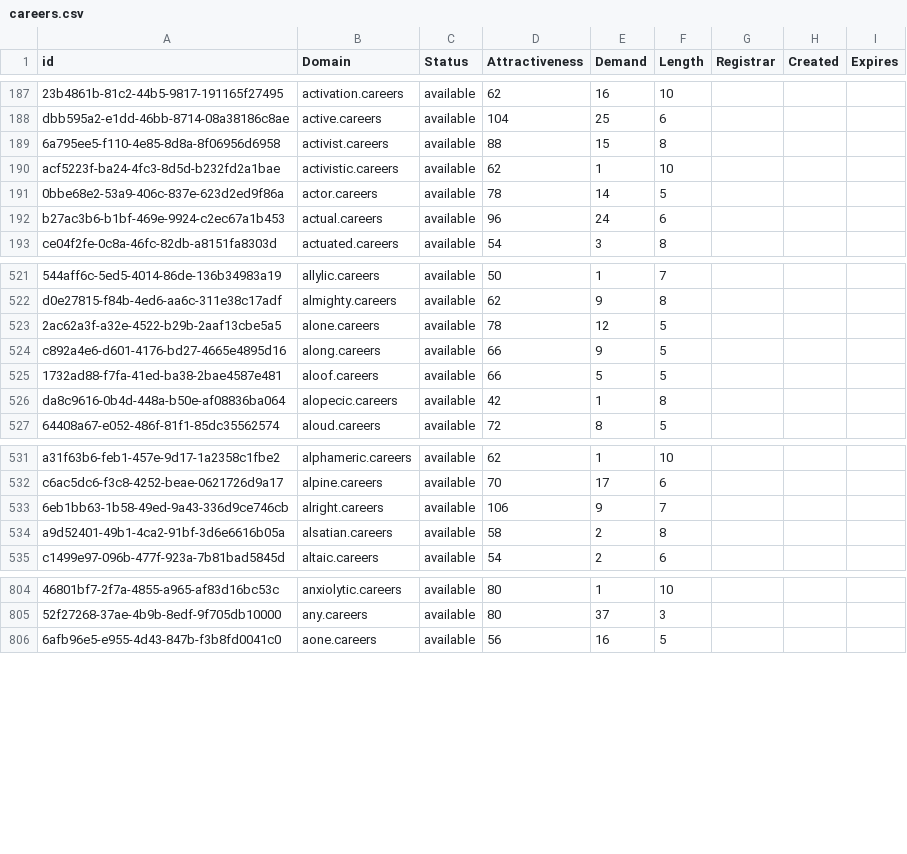
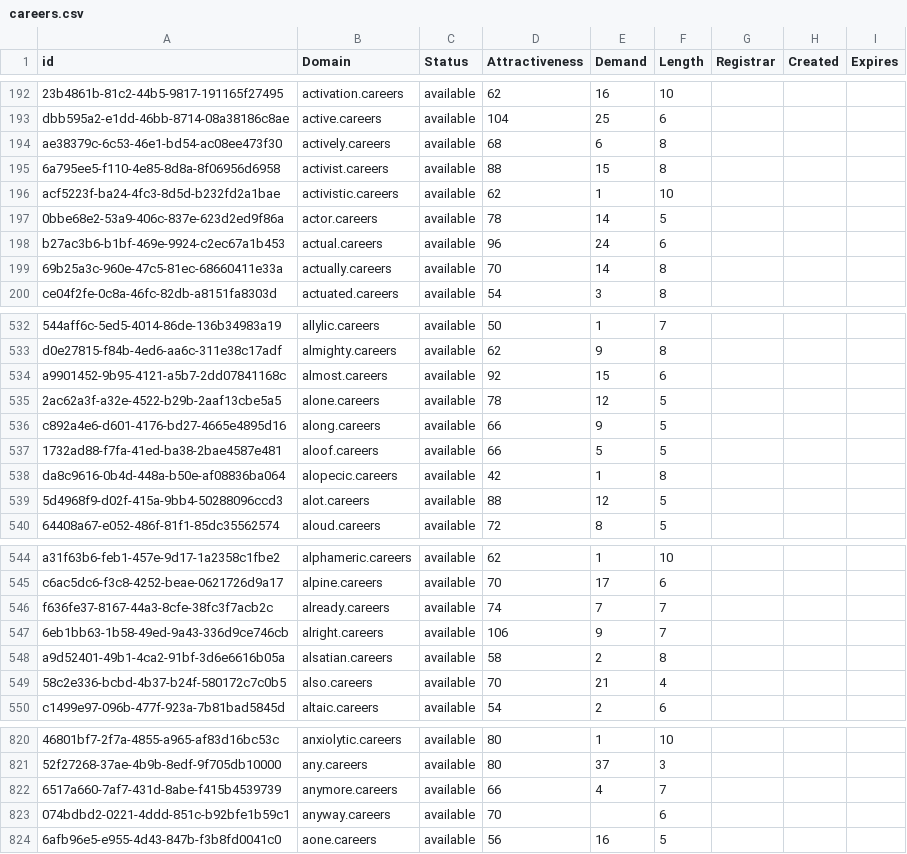
Before and after one commit to UniqueDomains/careers-oneword-domains, a CSV file: careers.csv, drawn as a sheet; only a part is shown, gaps mark what is left out; the diff covers the shown part only; the diff names each change by its address in the sheet, - before the commit and + after, or states it on an @@ line.

Commit message:
Domains update

```diff
--- a/careers.csv
+++ b/careers.csv
+row 194: ae38379c-6c53-46e1-bd54-ac08ee473f30 | actively.careers | available | 68 | 6 | 8
+row 199: 69b25a3c-960e-47c5-81ec-68660411e33a | actually.careers | available | 70 | 14 | 8
+row 534: a9901452-9b95-4121-a5b7-2dd07841168c | almost.careers | available | 92 | 15 | 6
+row 539: 5d4968f9-d02f-415a-9bb4-50288096ccd3 | alot.careers | available | 88 | 12 | 5
+row 546: f636fe37-8167-44a3-8cfe-38fc3f7acb2c | already.careers | available | 74 | 7 | 7
+row 549: 58c2e336-bcbd-4b37-b24f-580172c7c0b5 | also.careers | available | 70 | 21 | 4
+row 822: 6517a660-7af7-431d-8abe-f415b4539739 | anymore.careers | available | 66 | 4 | 7
+row 823: 074bdbd2-0221-4ddd-851c-b92bfe1b59c1 | anyway.careers | available | 70 |  | 6
```
Also changed, not shown: 24 added rows and 1 edited cell elsewhere in this file, 2 other files.
